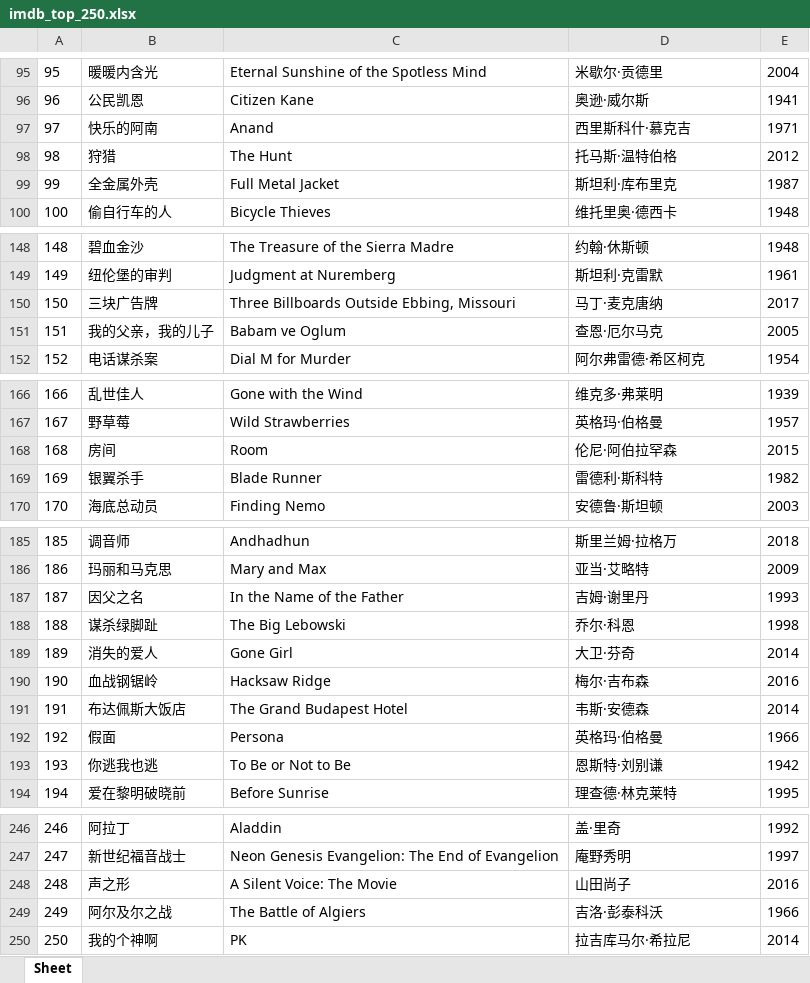
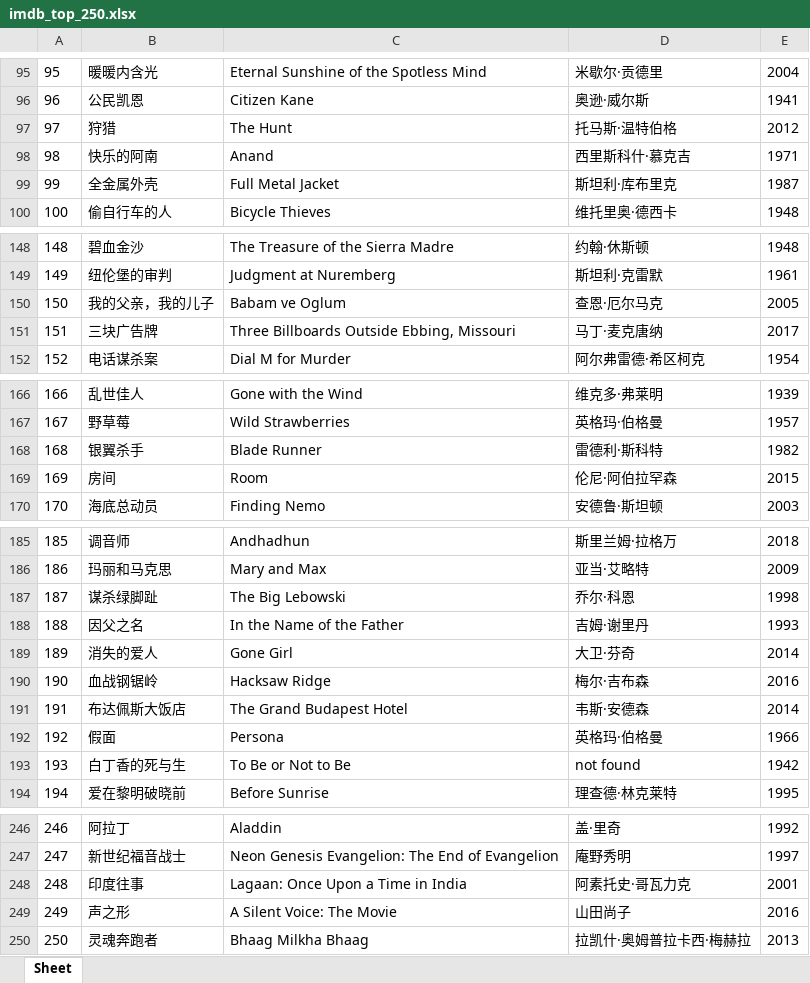
Before and after one commit to doctoroyy/Movie-IMDB-Bot, an Excel workbook: imdb_top_250.xlsx, sheet Sheet, drawn as a sheet; only a part is shown, gaps mark what is left out; values as stored, in another font and other column widths than the file's, no borders; removed rows and columns are numbered as before the commit, all else as after; the diff covers the shown part only; the diff names each change by its address in the sheet, - before the commit and + after, or states it on an @@ line.

```diff
--- a/imdb_top_250.xlsx (sheet Sheet)
+++ b/imdb_top_250.xlsx (sheet Sheet)
@@ row 98 moved to row 97: 97 @@
@@ column A renumbered between rows 98 and 249 @@
@@ row 151 moved to row 150: 150 @@
@@ row 169 moved to row 168: 168 @@
@@ row 188 moved to row 187: 187 @@
-B193: 你逃我也逃
+B193: 白丁香的死与生
-D193: 恩斯特·刘别谦
+D193: not found
+row 248: 248 | 印度往事 | Lagaan: Once Upon a Time in India | 阿素托史·哥瓦力克 | 2001
-row 249: 249 | 阿尔及尔之战 | The Battle of Algiers | 吉洛·彭泰科沃 | 1966
-row 250: 250 | 我的个神啊 | PK | 拉吉库马尔·希拉尼 | 2014
+row 250: 250 | 灵魂奔跑者 | Bhaag Milkha Bhaag | 拉凯什·奥姆普拉卡西·梅赫拉 | 2013
```
Also changed, not shown: 2 moved rows elsewhere in this sheet, 1 other file.
